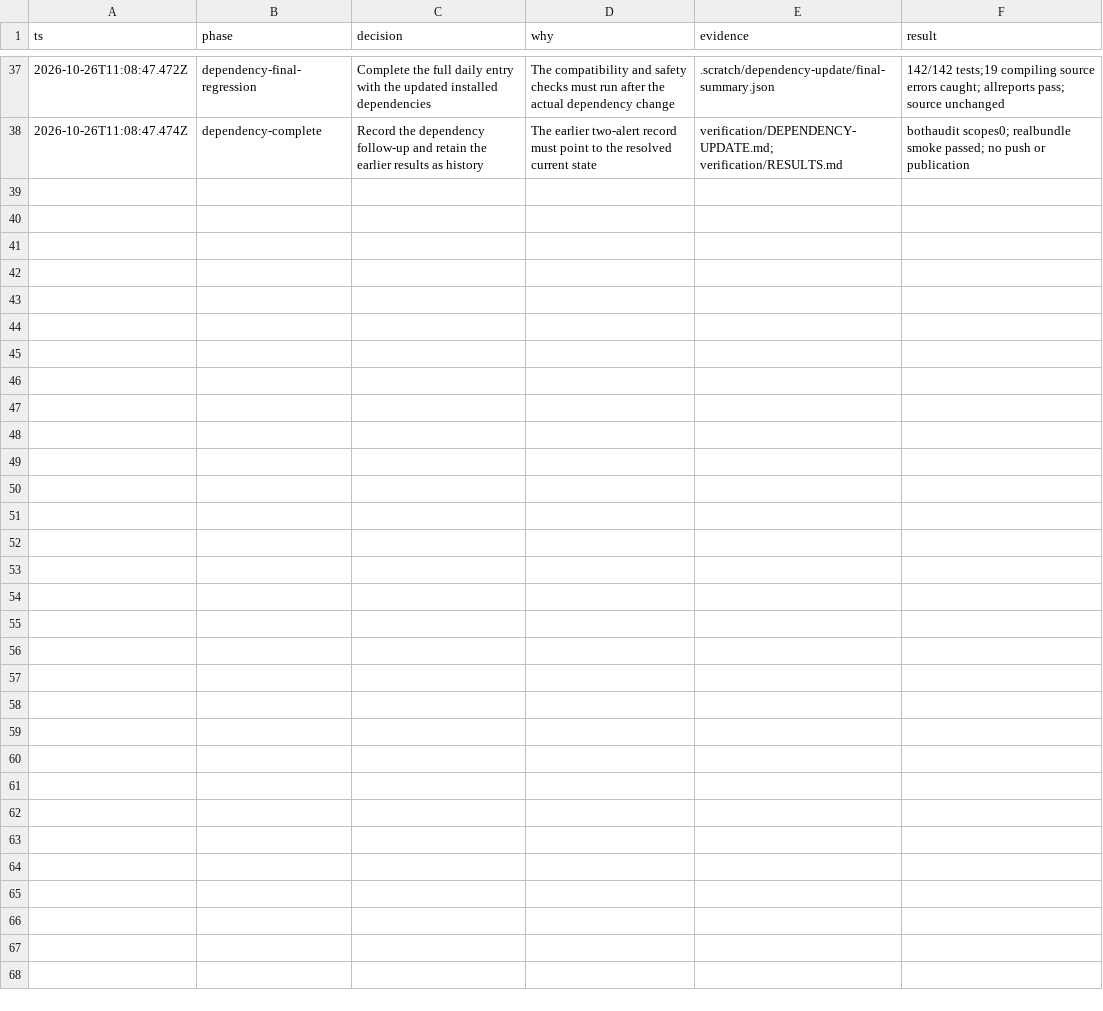
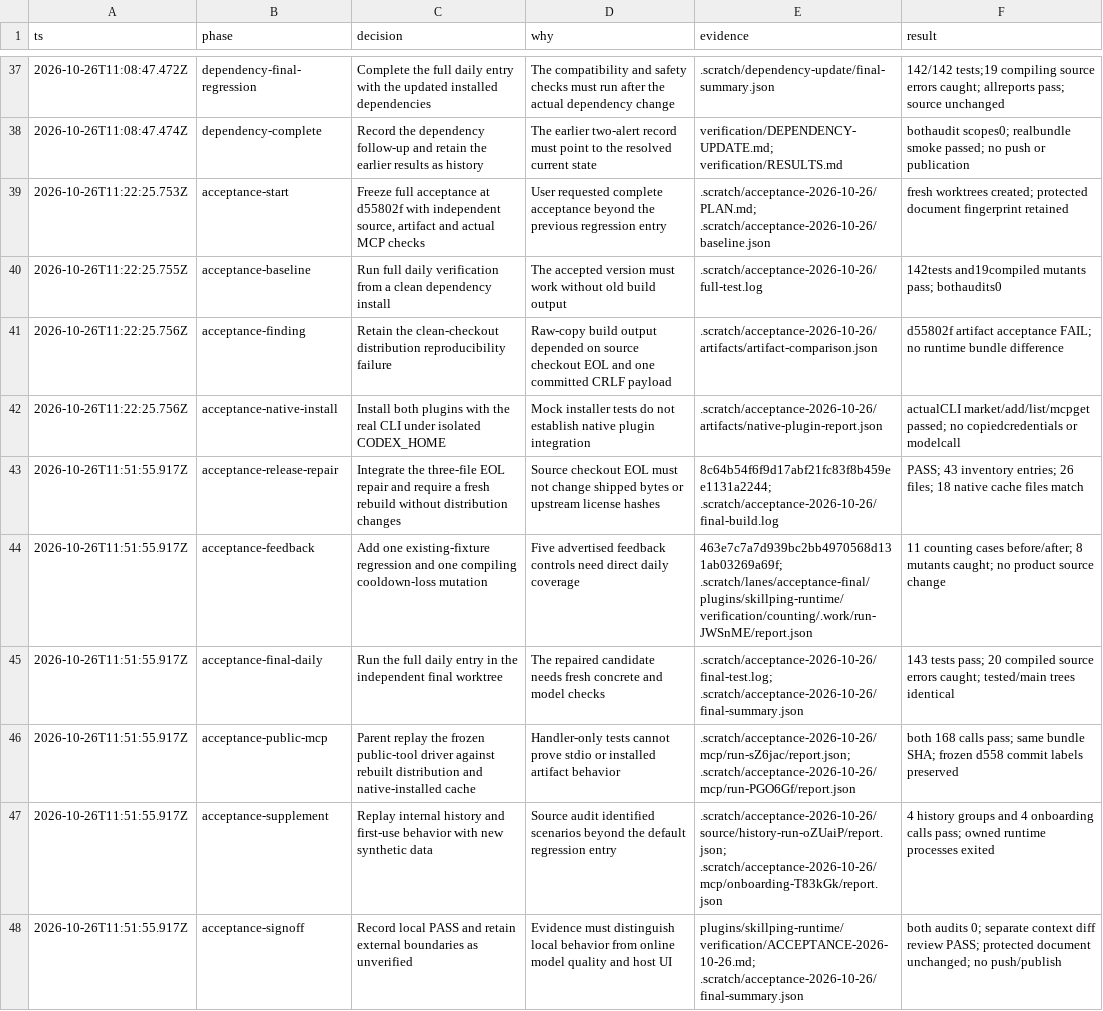
Before and after one commit to Nightconch/skillping, a TSV file: plugins/skillping-runtime/verification/decisions.tsv, drawn as a sheet; only a part is shown, gaps mark what is left out; the diff names each change by its address in the sheet, - before the commit and + after, or states it on an @@ line.

Commit message:
docs: record full SkillPing acceptance and evidence

```diff
--- a/plugins/skillping-runtime/verification/decisions.tsv
+++ b/plugins/skillping-runtime/verification/decisions.tsv
+row 39: 2026-10-26T11:22:25.753Z | acceptance-start | Freeze full acceptance at d55802f with independent source, artifact and actual MCP checks | User requested complete acceptance beyond the previous regression entry | .scratch/acceptance-2026-10-26/PLAN.md; .scratch/acceptance-2026-10-26/baseline.json | fresh worktrees created; protected document fingerprint retained
+row 40: 2026-10-26T11:22:25.755Z | acceptance-baseline | Run full daily verification from a clean dependency install | The accepted version must work without old build output | .scratch/acceptance-2026-10-26/full-test.log | 142tests and19compiled mutants pass; bothaudits0
+row 41: 2026-10-26T11:22:25.756Z | acceptance-finding | Retain the clean-checkout distribution reproducibility failure | Raw-copy build output depended on source checkout EOL and one committed CRLF payload | .scratch/acceptance-2026-10-26/artifacts/artifact-comparison.json | d55802f artifact acceptance FAIL; no runtime bundle difference
+row 42: 2026-10-26T11:22:25.756Z | acceptance-native-install | Install both plugins with the real CLI under isolated CODEX_HOME | Mock installer tests do not establish native plugin integration | .scratch/acceptance-2026-10-26/artifacts/native-plugin-report.json | actualCLI market/add/list/mcpget passed; no copiedcredentials or modelcall
+row 43: 2026-10-26T11:51:55.917Z | acceptance-release-repair | Integrate the three-file EOL repair and require a fresh rebuild without distribution changes | Source checkout EOL must not change shipped bytes or upstream license hashes | 8c64b54f6f9d17abf21fc83f8b459ee1131a2244; .scratch/acceptance-2026-10-26/final-build.log | PASS; 43 inventory entries; 26 files; 18 native cache files match
+row 44: 2026-10-26T11:51:55.917Z | acceptance-feedback | Add one existing-fixture regression and one compiling cooldown-loss mutation | Five advertised feedback controls need direct daily coverage | 463e7c7a7d939bc2bb4970568d131ab03269a69f; .scratch/lanes/acceptance-final/plugins/skillping-runtime/verification/counting/.work/run-JWSnME/report.json | 11 counting cases before/after; 8 mutants caught; no product source change
+row 45: 2026-10-26T11:51:55.917Z | acceptance-final-daily | Run the full daily entry in the independent final worktree | The repaired candidate needs fresh concrete and model checks | .scratch/acceptance-2026-10-26/final-test.log; .scratch/acceptance-2026-10-26/final-summary.json | 143 tests pass; 20 compiled source errors caught; tested/main trees identical
+row 46: 2026-10-26T11:51:55.917Z | acceptance-public-mcp | Parent replay the frozen public-tool driver against rebuilt distribution and native-installed cache | Handler-only tests cannot prove stdio or installed artifact behavior | .scratch/acceptance-2026-10-26/mcp/run-sZ6jac/report.json; .scratch/acceptance-2026-10-26/mcp/run-PGO6Gf/report.json | both 168 calls pass; same bundle SHA; frozen d558 commit labels preserved
+row 47: 2026-10-26T11:51:55.917Z | acceptance-supplement | Replay internal history and first-use behavior with new synthetic data | Source audit identified scenarios beyond the default regression entry | .scratch/acceptance-2026-10-26/source/history-run-oZUaiP/report.json; .scratch/acceptance-2026-10-26/mcp/onboarding-T83kGk/report.json | 4 history groups and 4 onboarding calls pass; owned runtime processes exited
+row 48: 2026-10-26T11:51:55.917Z | acceptance-signoff | Record local PASS and retain external boundaries as unverified | Evidence must distinguish local behavior from online model quality and host UI | plugins/skillping-runtime/verification/ACCEPTANCE-2026-10-26.md; .scratch/acceptance-2026-10-26/final-summary.json | both audits 0; separate context diff review PASS; protected document unchanged; no push/publish
```
Also changed, not shown: 2 other files.
